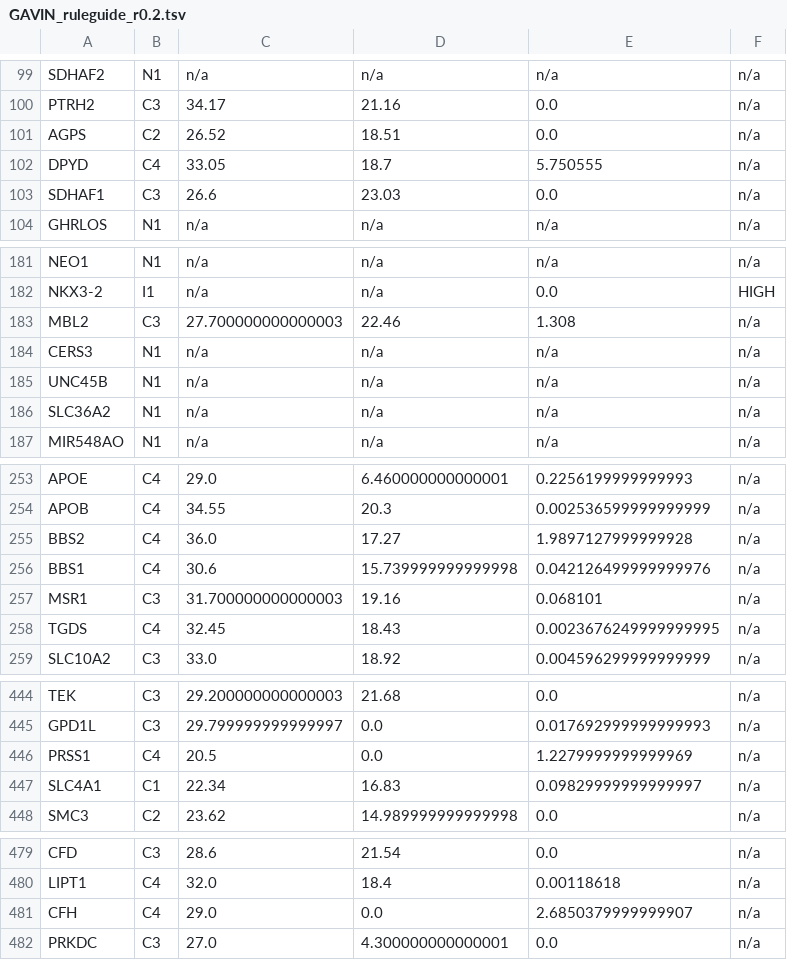
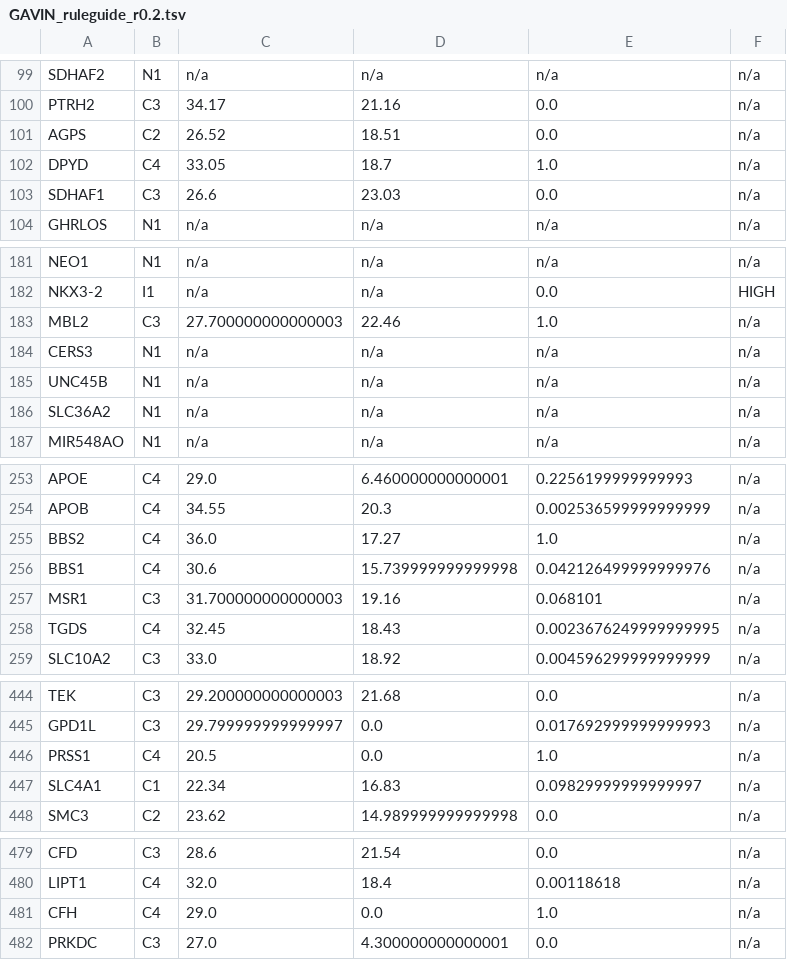
Before and after one commit to molgenis/gavin, a TSV file: data/predictions/GAVIN_ruleguide_r0.2.tsv, drawn as a sheet; only a part is shown, gaps mark what is left out; the diff covers the shown part only.

```diff
--- a/data/predictions/GAVIN_ruleguide_r0.2.tsv
+++ b/data/predictions/GAVIN_ruleguide_r0.2.tsv
@@ -101,3 +101,3 @@ PTRH2	C3	34.17	21.16	0.0	n/a
 AGPS	C2	26.52	18.51	0.0	n/a
-DPYD	C4	33.05	18.7	5.750555	n/a
+DPYD	C4	33.05	18.7	1.0	n/a
 SDHAF1	C3	26.6	23.03	0.0	n/a
@@ -182,3 +182,3 @@ NEO1	N1	n/a	n/a	n/a	n/a
 NKX3-2	I1	n/a	n/a	0.0	HIGH
-MBL2	C3	27.700000000000003	22.46	1.308	n/a
+MBL2	C3	27.700000000000003	22.46	1.0	n/a
 CERS3	N1	n/a	n/a	n/a	n/a
@@ -254,3 +254,3 @@ APOE	C4	29.0	6.460000000000001	0.2256199999999993	n/a
 APOB	C4	34.55	20.3	0.002536599999999999	n/a
-BBS2	C4	36.0	17.27	1.9897127999999928	n/a
+BBS2	C4	36.0	17.27	1.0	n/a
 BBS1	C4	30.6	15.739999999999998	0.042126499999999976	n/a
@@ -445,3 +445,3 @@ TEK	C3	29.200000000000003	21.68	0.0	n/a
 GPD1L	C3	29.799999999999997	0.0	0.017692999999999993	n/a
-PRSS1	C4	20.5	0.0	1.2279999999999969	n/a
+PRSS1	C4	20.5	0.0	1.0	n/a
 SLC4A1	C1	22.34	16.83	0.09829999999999997	n/a
@@ -480,3 +480,3 @@ CFD	C3	28.6	21.54	0.0	n/a
 LIPT1	C4	32.0	18.4	0.00118618	n/a
-CFH	C4	29.0	0.0	2.6850379999999907	n/a
+CFH	C4	29.0	0.0	1.0	n/a
 PRKDC	C3	27.0	4.300000000000001	0.0	n/a
```
Also changed, not shown: 20 edited cells elsewhere in this file, data/predictions/GAVIN_ruleguide_r0.3.tsv, 1 other file.
